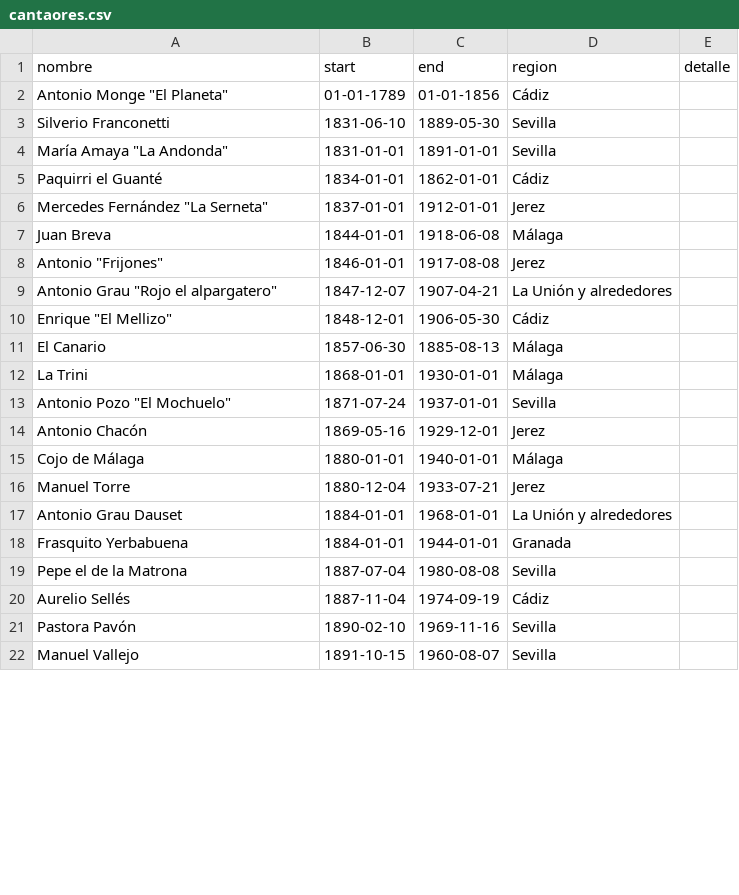
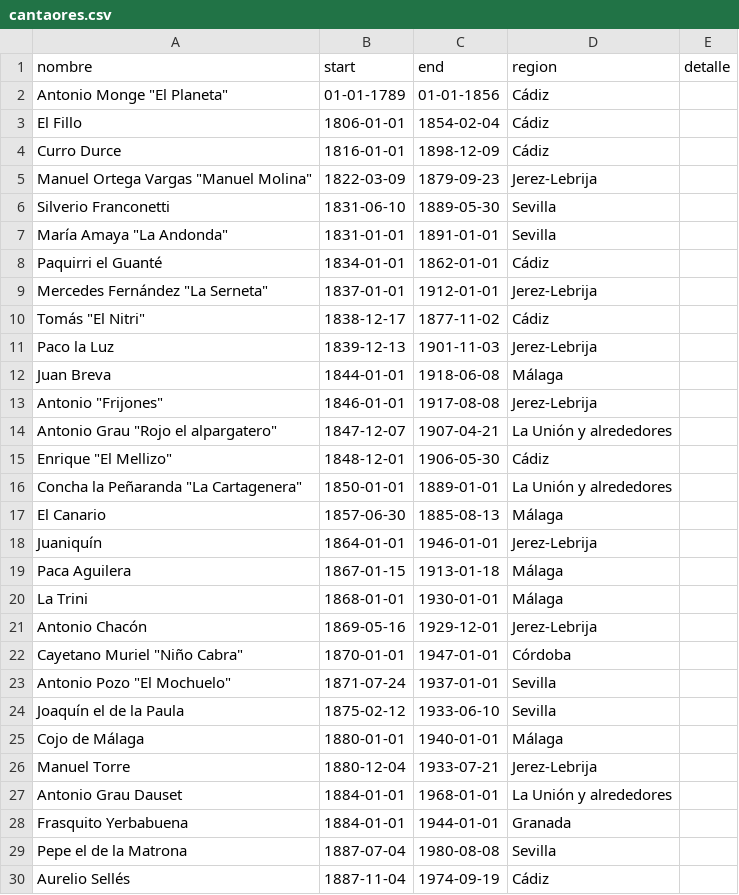
Before and after one commit to JFMartinez00/flamencoTL, a CSV file: cantaores.csv, drawn as a sheet; only a part is shown; the shorter side is filled out with more unchanged rows; the diff covers the shown part only.

```diff
--- a/cantaores.csv
+++ b/cantaores.csv
@@ -2,2 +2,5 @@ nombre,start,end,region,detalle
 Antonio Monge "El Planeta",01-01-1789,01-01-1856,Cádiz,
+El Fillo,1806-01-01,1854-02-04,Cádiz,
+Curro Durce,1816-01-01,1898-12-09,Cádiz
+Manuel Ortega Vargas "Manuel Molina",1822-03-09,1879-09-23,Jerez-Lebrija,
 Silverio Franconetti,1831-06-10,1889-05-30,Sevilla,
@@ -5,13 +8,20 @@ María Amaya "La Andonda",1831-01-01,1891-01-01,Sevilla,
 Paquirri el Guanté,1834-01-01,1862-01-01,Cádiz,
-Mercedes Fernández "La Serneta",1837-01-01,1912-01-01,Jerez,
+Mercedes Fernández "La Serneta",1837-01-01,1912-01-01,Jerez-Lebrija,
+Tomás "El Nitri",1838-12-17,1877-11-02,Cádiz,
+Paco la Luz,1839-12-13,1901-11-03,Jerez-Lebrija,
 Juan Breva,1844-01-01,1918-06-08,Málaga,
-Antonio "Frijones",1846-01-01,1917-08-08,Jerez,
+Antonio "Frijones",1846-01-01,1917-08-08,Jerez-Lebrija,
 Antonio Grau "Rojo el alpargatero",1847-12-07,1907-04-21,La Unión y alrededores,
 Enrique "El Mellizo",1848-12-01,1906-05-30,Cádiz,
+Concha la Peñaranda "La Cartagenera",1850-01-01,1889-01-01,La Unión y alrededores,
 El Canario,1857-06-30,1885-08-13,Málaga,
+Juaniquín,1864-01-01,1946-01-01,Jerez-Lebrija,
+Paca Aguilera,1867-01-15,1913-01-18,Málaga,
 La Trini,1868-01-01,1930-01-01,Málaga,
+Antonio Chacón,1869-05-16,1929-12-01,Jerez-Lebrija,
+Cayetano Muriel "Niño Cabra",1870-01-01,1947-01-01,Córdoba,
 Antonio Pozo "El Mochuelo",1871-07-24,1937-01-01,Sevilla,
-Antonio Chacón,1869-05-16,1929-12-01,Jerez,
+Joaquín el de la Paula,1875-02-12,1933-06-10,Sevilla,
 Cojo de Málaga,1880-01-01,1940-01-01,Málaga,
-Manuel Torre,1880-12-04,1933-07-21,Jerez,
+Manuel Torre,1880-12-04,1933-07-21,Jerez-Lebrija,
 Antonio Grau Dauset,1884-01-01,1968-01-01,La Unión y alrededores,
```
Also changed, not shown: 7 added rows and 10 edited cells elsewhere in this file, guitarristas.csv, hechos.csv, 1 other file.
